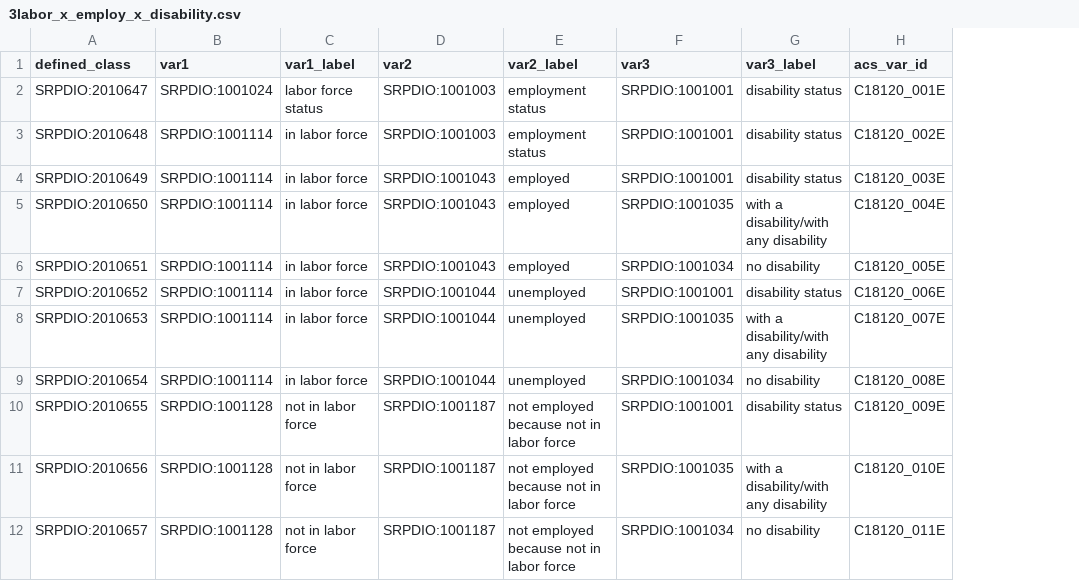
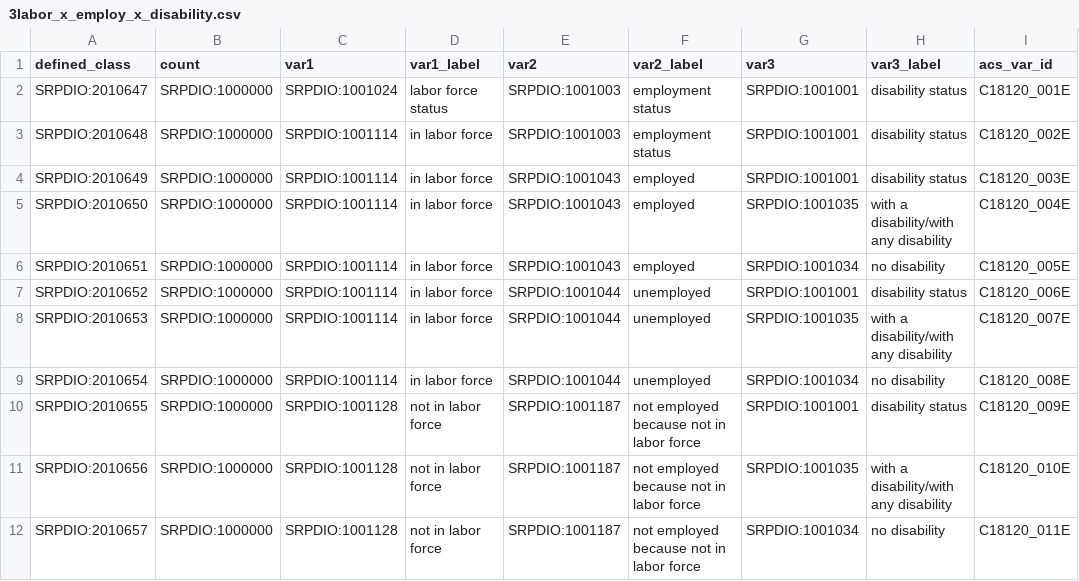
Before and after one commit to UA-SRC-data/srpdio, a CSV file: src/patterns/acs5_variable_sheets/3labor_x_employ_x_disability.csv, drawn as a sheet; only a part is shown; the diff names each change by its address in the sheet, - before the commit and + after, or states it on an @@ line.

```diff
--- a/src/patterns/acs5_variable_sheets/3labor_x_employ_x_disability.csv
+++ b/src/patterns/acs5_variable_sheets/3labor_x_employ_x_disability.csv
+column B (count), rows 2-12: all SRPDIO:1000000
```
Also changed, not shown: src/patterns/acs5_variable_sheets/3education_x_computer_x_internet.csv, src/patterns/acs5_variable_sheets/3education_x_labor_x_language.csv, 19 other files.
